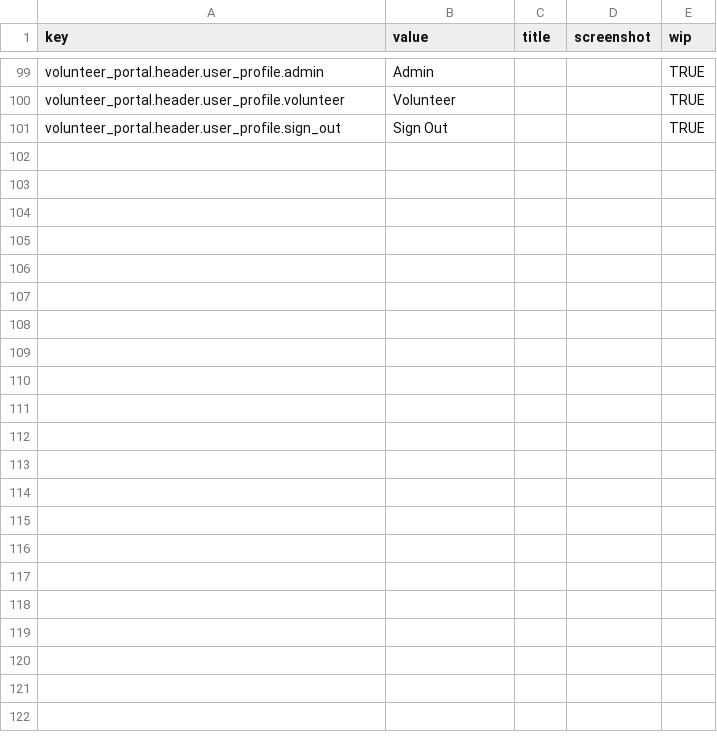
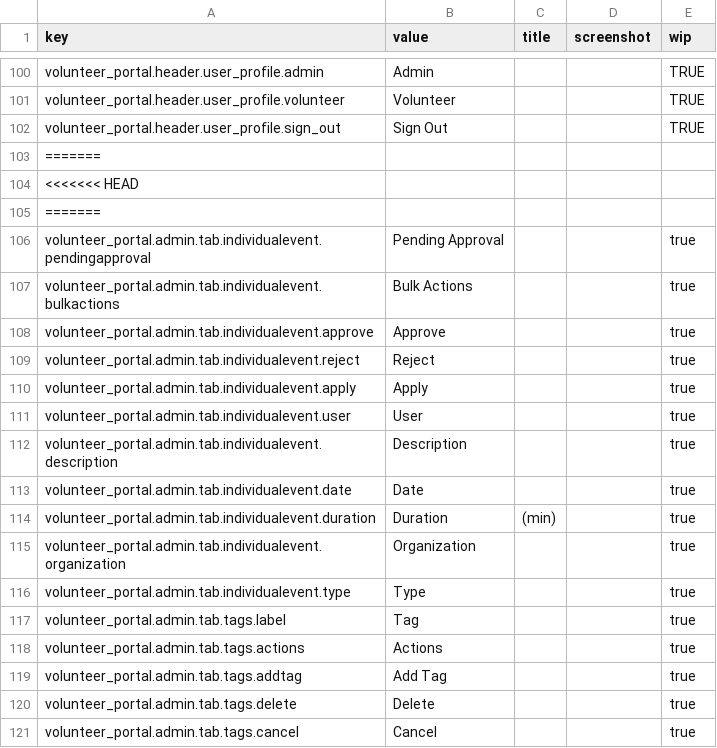
Before and after one commit to zendesk/volunteer_portal, a CSV file: config/locales/en.csv, drawn as a sheet; only a part is shown, gaps mark what is left out; the diff covers the shown part only.

Commit message:
v3 (+4 squashed commits) Squashed commits: [13fdd45] Last extractions for the day and fix internationalization issue on event types [cf97526] Individual Event strings and Uses added [67e8de7] Last extractions for the day and fix internationalization issue on event types [f55297e] Individual Event strings and Uses added
Last extractions for the day and fix internationalization issue on event types

v3

```diff
--- a/config/locales/en.csv
+++ b/config/locales/en.csv
@@ -101 +102,20 @@ volunteer_portal.header.user_profile.volunteer,Volunteer,,,TRUE
 volunteer_portal.header.user_profile.sign_out,Sign Out,,,TRUE
+=======
+<<<<<<< HEAD
+=======
+volunteer_portal.admin.tab.individualevent.pendingapproval,Pending Approval,,,true
+volunteer_portal.admin.tab.individualevent.bulkactions,Bulk Actions,,,true
+volunteer_portal.admin.tab.individualevent.approve,Approve,,,true
+volunteer_portal.admin.tab.individualevent.reject,Reject,,,true
+volunteer_portal.admin.tab.individualevent.apply,Apply,,,true
+volunteer_portal.admin.tab.individualevent.user,User,,,true
+volunteer_portal.admin.tab.individualevent.description,Description,,,true
+volunteer_portal.admin.tab.individualevent.date,Date,,,true
+volunteer_portal.admin.tab.individualevent.duration,Duration, (min),,true
+volunteer_portal.admin.tab.individualevent.organization,Organization,,,true
+volunteer_portal.admin.tab.individualevent.type,Type,,,true
+volunteer_portal.admin.tab.tags.label,Tag,,,true
+volunteer_portal.admin.tab.tags.actions,Actions,,,true
+volunteer_portal.admin.tab.tags.addtag,Add Tag,,,true
+volunteer_portal.admin.tab.tags.delete,Delete,,,true
+volunteer_portal.admin.tab.tags.cancel,Cancel,,,true
```
Also changed, not shown: 20 added rows elsewhere in this file, 8 other files.
